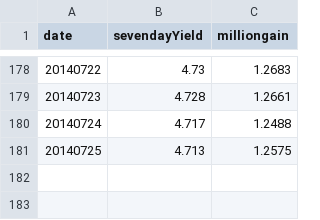
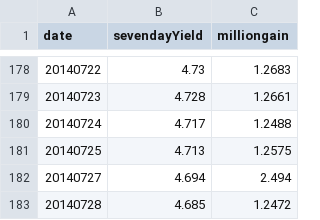
Before and after one commit to liangxu/blog, a TSV file: playground/data/baizhuan.tsv, drawn as a sheet; only a part is shown, gaps mark what is left out; the diff names each change by its address in the sheet, - before the commit and + after, or states it on an @@ line.

Commit message:
update baizhuan.tsv

```diff
--- a/playground/data/baizhuan.tsv
+++ b/playground/data/baizhuan.tsv
+row 182: 20140727 | 4.694 | 2.494
+row 183: 20140728 | 4.685 | 1.2472
```
